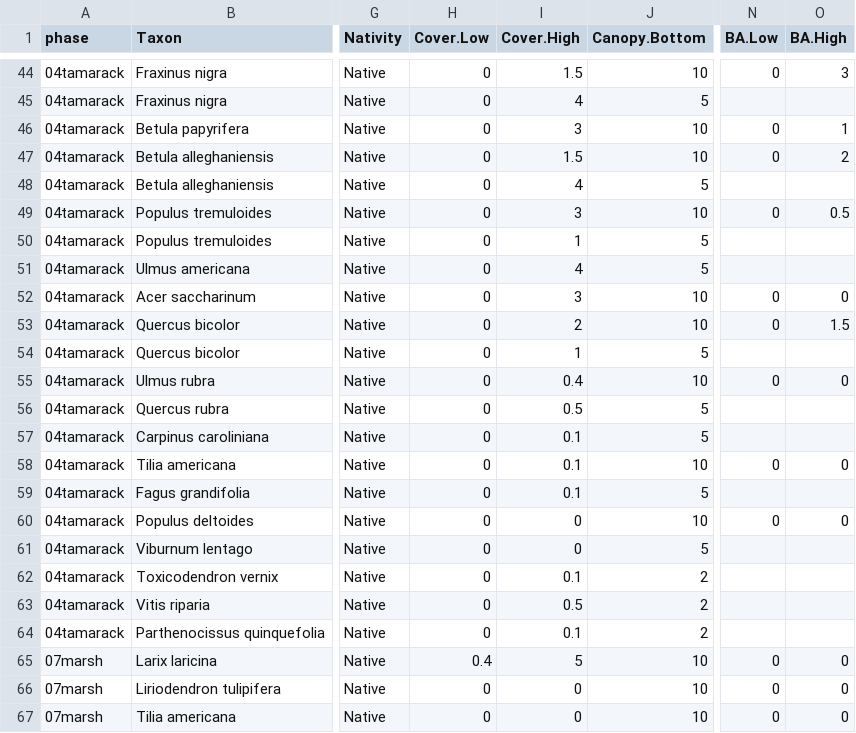
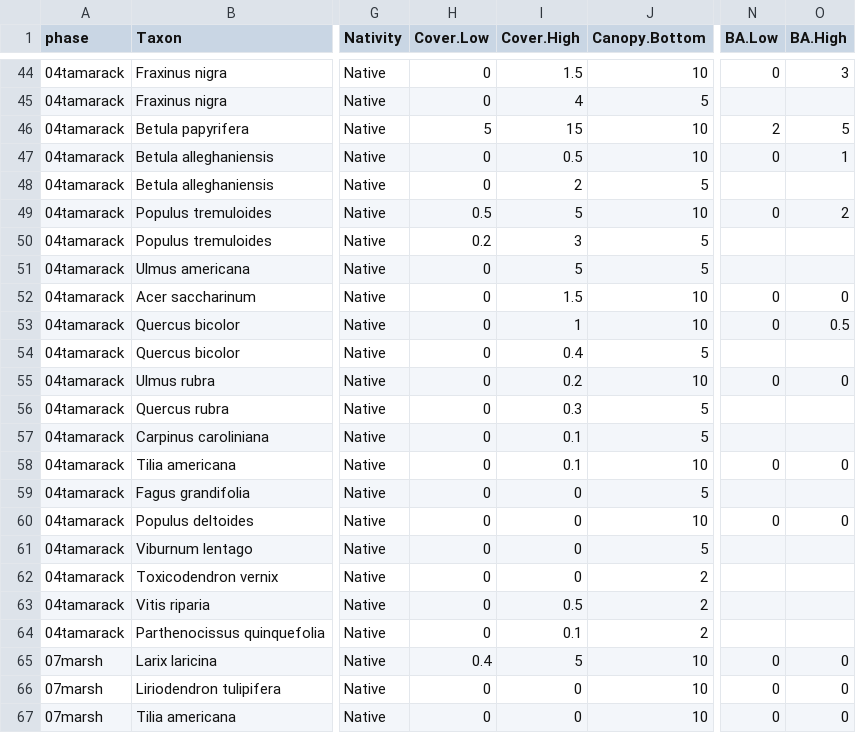
Before and after one commit to phytoclast/match_pedon_site, a CSV file: output/Forest.Overstory.csv, drawn as a sheet; only a part is shown, gaps mark what is left out; the diff covers the shown part only; the diff names each change by its address in the sheet, - before the commit and + after, or states it on an @@ line.

```diff
--- a/output/Forest.Overstory.csv
+++ b/output/Forest.Overstory.csv
-H46 (Cover.Low): 0
+H46 (Cover.Low): 5
-I46 (Cover.High): 3
+I46 (Cover.High): 15
-N46 (BA.Low): 0
+N46 (BA.Low): 2
-O46 (BA.High): 1
+O46 (BA.High): 5
-I47 (Cover.High): 1.5
+I47 (Cover.High): 0.5
-O47 (BA.High): 2
+O47 (BA.High): 1
-I48 (Cover.High): 4
+I48 (Cover.High): 2
-H49 (Cover.Low): 0
+H49 (Cover.Low): 0.5
-I49 (Cover.High): 3
+I49 (Cover.High): 5
-O49 (BA.High): 0.5
+O49 (BA.High): 2
-H50 (Cover.Low): 0
+H50 (Cover.Low): 0.2
-I50 (Cover.High): 1
+I50 (Cover.High): 3
-I51 (Cover.High): 4
+I51 (Cover.High): 5
-I52 (Cover.High): 3
+I52 (Cover.High): 1.5
-I53 (Cover.High): 2
+I53 (Cover.High): 1
-O53 (BA.High): 1.5
+O53 (BA.High): 0.5
-I54 (Cover.High): 1
+I54 (Cover.High): 0.4
-I55 (Cover.High): 0.4
+I55 (Cover.High): 0.2
-I56 (Cover.High): 0.5
+I56 (Cover.High): 0.3
-I59 (Cover.High): 0.1
+I59 (Cover.High): 0
-I62 (Cover.High): 0.1
+I62 (Cover.High): 0
```
Also changed, not shown: 39 edited cells elsewhere in this file, output/Forest.Understory.csv, 3 other files.
